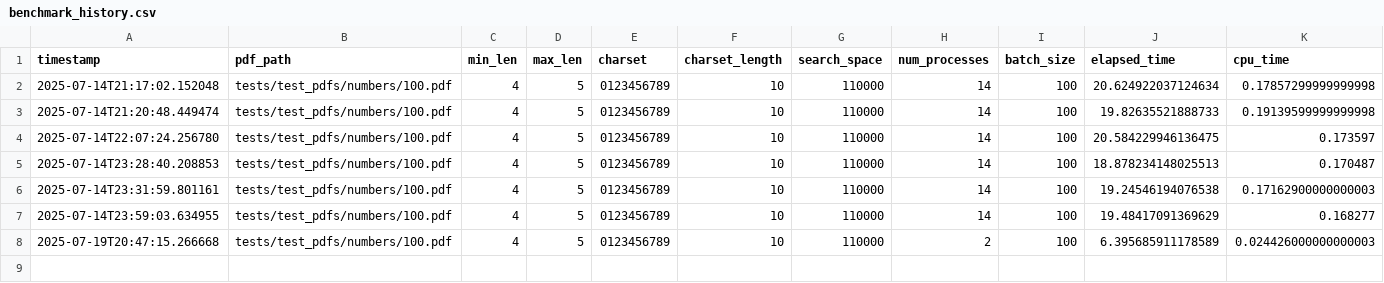
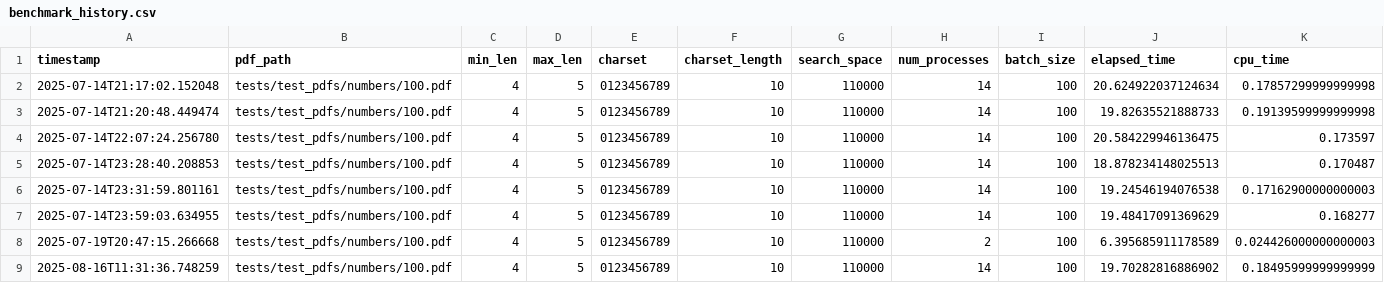
Before and after one commit to hornikmatej/pdf_pycrack, a CSV file: benchmark/results/benchmark_history.csv, drawn as a sheet; only a part is shown; rows hold the shown columns only; the diff names each change by its address in the sheet, - before the commit and + after, or states it on an @@ line.

```diff
--- a/benchmark/results/benchmark_history.csv
+++ b/benchmark/results/benchmark_history.csv
+row 9: 2025-08-16T11:31:36.748259 | tests/test_pdfs/numbers/100.pdf | 4 | 5 | 0123456789 | 10 | 110000 | 14 | 100 | 19.70282816886902 | 0.18495999999999999
```
Also changed, not shown: 5 other files.
